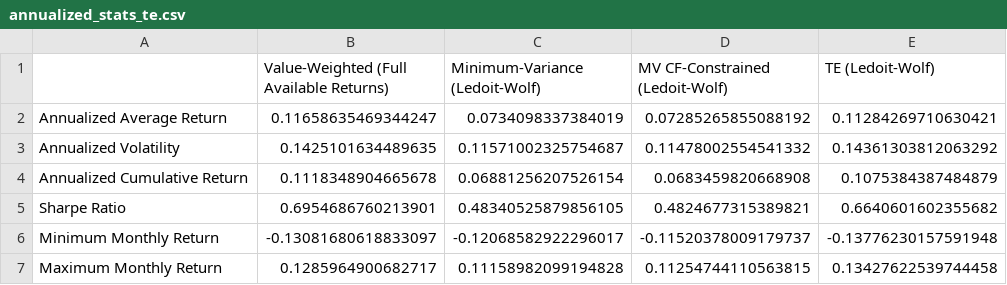
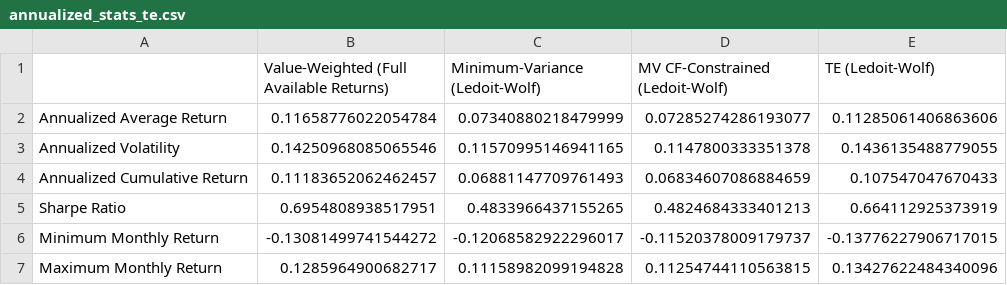
Before and after one commit to Quentinrezzo/Sustainability-Project, a CSV file: sustainability/results/annualized_stats_te.csv, drawn as a sheet.

```diff
--- a/sustainability/results/annualized_stats_te.csv
+++ b/sustainability/results/annualized_stats_te.csv
@@ -1,7 +1,7 @@
 ,Value-Weighted (Full Available Returns),Minimum-Variance (Ledoit-Wolf),MV CF-Constrained (Ledoit-Wolf),TE (Ledoit-Wolf)
-Annualized Average Return,0.11658635469344247,0.0734098337384019,0.07285265855088192,0.11284269710630421
-Annualized Volatility,0.1425101634489635,0.11571002325754687,0.11478002554541332,0.14361303812063292
-Annualized Cumulative Return,0.1118348904665678,0.06881256207526154,0.0683459820668908,0.1075384387484879
-Sharpe Ratio,0.6954686760213901,0.48340525879856105,0.4824677315389821,0.6640601602355682
-Minimum Monthly Return,-0.13081680618833097,-0.12068582922296017,-0.11520378009179737,-0.13776230157591948
-Maximum Monthly Return,0.1285964900682717,0.11158982099194828,0.11254744110563815,0.13427622539744458
+Annualized Average Return,0.11658776022054784,0.07340880218479999,0.07285274286193077,0.11285061406863606
+Annualized Volatility,0.14250968085065546,0.11570995146941165,0.1147800333351378,0.1436135488779055
+Annualized Cumulative Return,0.11183652062462457,0.06881147709761493,0.06834607086884659,0.107547047670433
+Sharpe Ratio,0.6954808938517951,0.4833966437155265,0.4824684333401213,0.664112925373919
+Minimum Monthly Return,-0.13081499741544272,-0.12068582922296017,-0.11520378009179737,-0.13776227906717015
+Maximum Monthly Return,0.1285964900682717,0.11158982099194828,0.11254744110563815,0.13427622484340096
```
Also changed, not shown: sustainability/results/annualized_stats_cf.csv, sustainability/results/annualized_stats_nz.csv, 28 other files.
